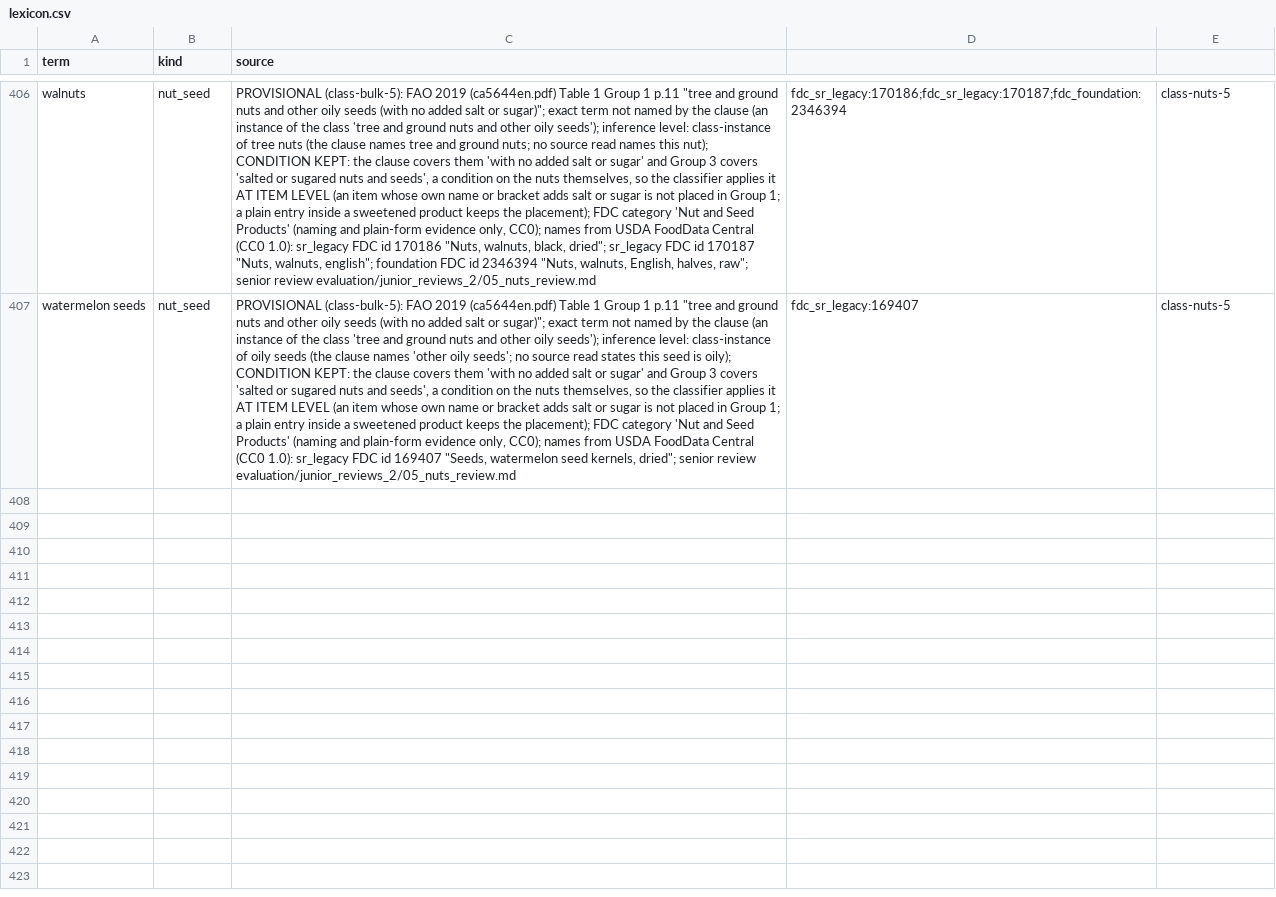
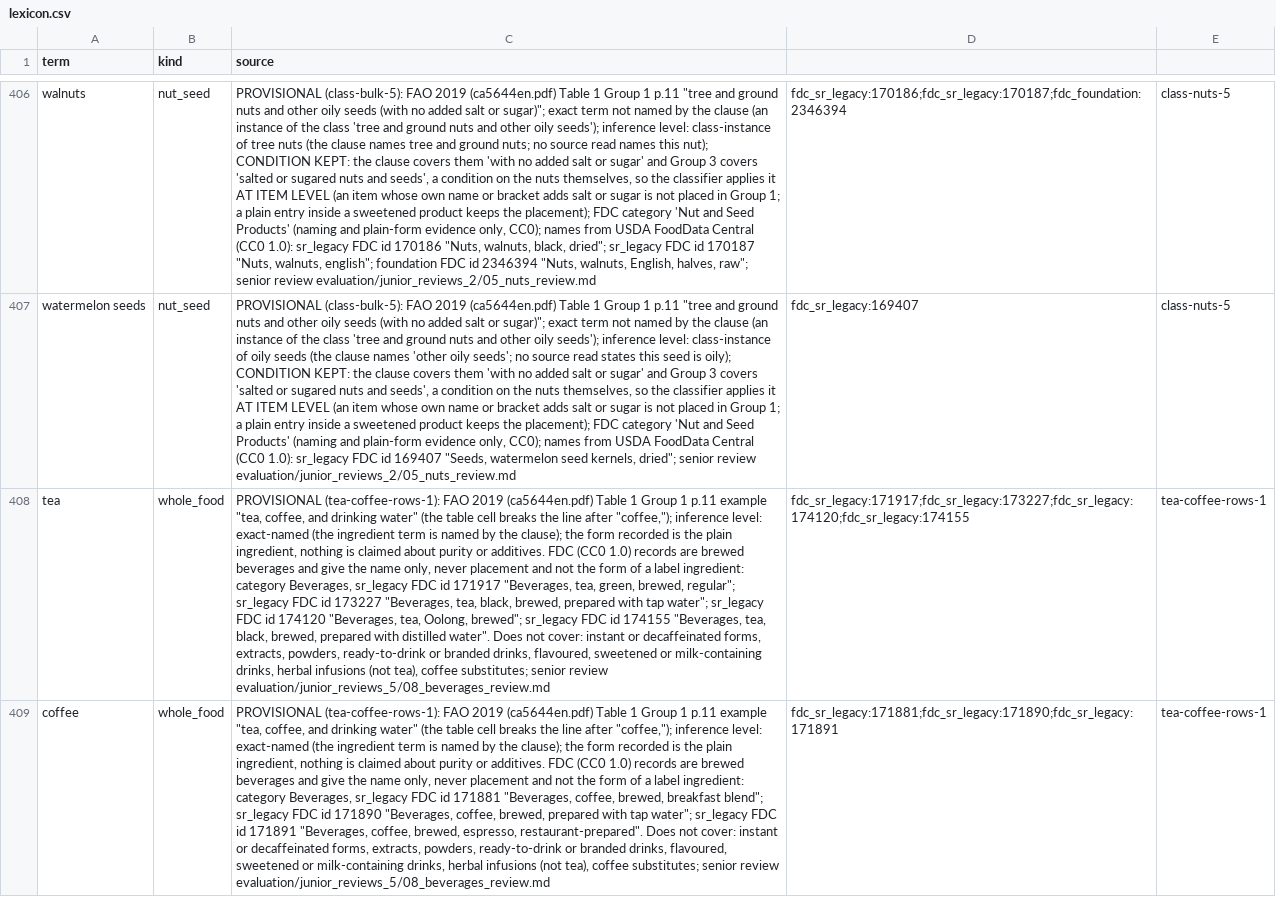
Before and after one commit to saurabh2894/FoodScanner, a CSV file: src/foodscan/resources/lexicon.csv, drawn as a sheet; only a part is shown, gaps mark what is left out; the diff names each change by its address in the sheet, - before the commit and + after, or states it on an @@ line.

```diff
--- a/src/foodscan/resources/lexicon.csv
+++ b/src/foodscan/resources/lexicon.csv
+row 408: tea | whole_food | PROVISIONAL (tea-coffee-rows-1): FAO 2019 (ca5644en.pdf) Table 1 Group 1 p.11 example "tea, coffee, and drinking water" (the table cell breaks the line after "coffee,"); inference level: exact-named (the ingredient term is named by the clause); the form recorded is the plain ingredient, nothing is claimed about purity or additives. FDC (CC0 1.0) records are brewed beverages and give the name only, never placement and not the form of a label ingredient: category Beverages, sr_legacy FDC id 171917 "Beverages, tea, green, brewed, regular"; sr_legacy FDC id 173227 "Beverages, tea, black, brewed, prepared with tap water"; sr_legacy FDC id 174120 "Beverages, tea, Oolong, brewed"; sr_legacy FDC id 174155 "Beverages, tea, black, brewed, prepared with distilled water". Does not cover: instant or decaffeinated forms, extracts, powders, ready-to-drink or branded drinks, flavoured, sweetened or milk-containing drinks, herbal infusions (not tea), coffee substitutes; senior review evaluation/junior_reviews_5/08_beverages_review.md | fdc_sr_legacy:171917;fdc_sr_legacy:173227;fdc_sr_legacy:174120;fdc_sr_legacy:174155 | tea-coffee-rows-1
+row 409: coffee | whole_food | PROVISIONAL (tea-coffee-rows-1): FAO 2019 (ca5644en.pdf) Table 1 Group 1 p.11 example "tea, coffee, and drinking water" (the table cell breaks the line after "coffee,"); inference level: exact-named (the ingredient term is named by the clause); the form recorded is the plain ingredient, nothing is claimed about purity or additives. FDC (CC0 1.0) records are brewed beverages and give the name only, never placement and not the form of a label ingredient: category Beverages, sr_legacy FDC id 171881 "Beverages, coffee, brewed, breakfast blend"; sr_legacy FDC id 171890 "Beverages, coffee, brewed, prepared with tap water"; sr_legacy FDC id 171891 "Beverages, coffee, brewed, espresso, restaurant-prepared". Does not cover: instant or decaffeinated forms, extracts, powders, ready-to-drink or branded drinks, flavoured, sweetened or milk-containing drinks, herbal infusions (not tea), coffee substitutes; senior review evaluation/junior_reviews_5/08_beverages_review.md | fdc_sr_legacy:171881;fdc_sr_legacy:171890;fdc_sr_legacy:171891 | tea-coffee-rows-1
```
Also changed, not shown: 5 other files.
